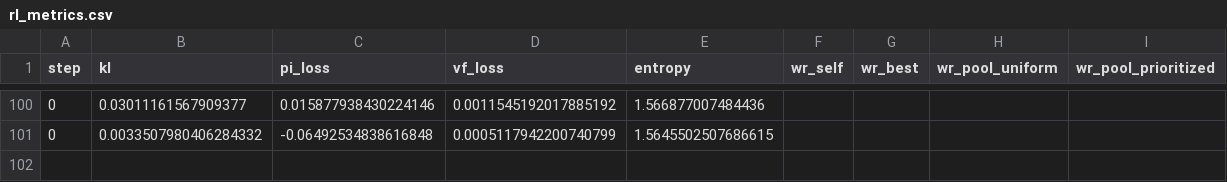
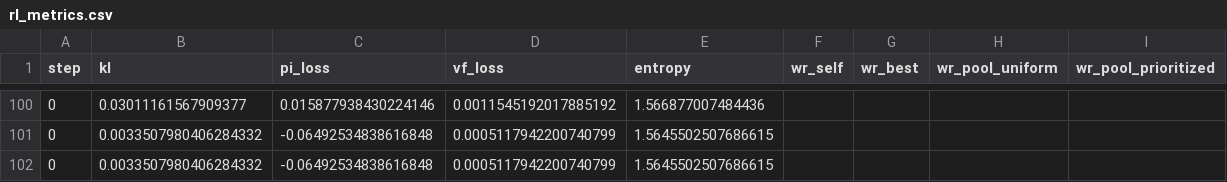
Before and after one commit to RealToughCookies/neural-network-hello-world, a CSV file: artifacts/rl_metrics.csv, drawn as a sheet; only a part is shown, gaps mark what is left out.

```diff
--- a/artifacts/rl_metrics.csv
+++ b/artifacts/rl_metrics.csv
@@ -101 +101,2 @@ step,kl,pi_loss,vf_loss,entropy,wr_self,wr_best,wr_pool_uniform,wr_pool_prioriti
 0,0.0033507980406284332,-0.06492534838616848,0.0005117942200740799,1.5645502507686615
+0,0.0033507980406284332,-0.06492534838616848,0.0005117942200740799,1.5645502507686615
```
Also changed, not shown: 2 other files.
